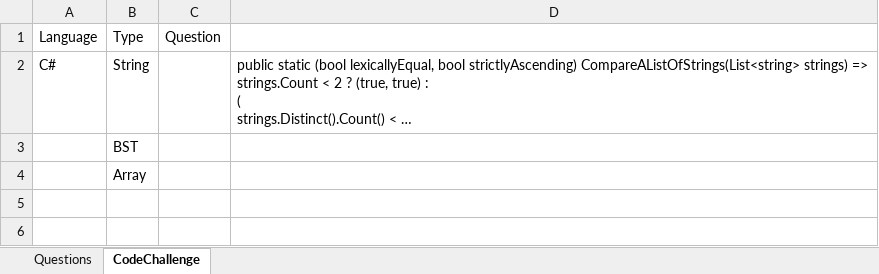
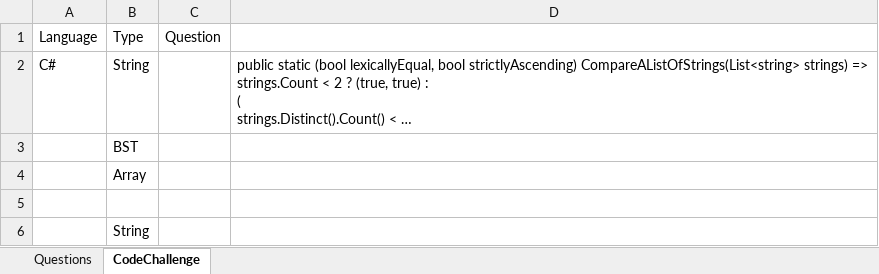
Before and after one commit to kenxwagner/ken_teaches, an Excel workbook: ListOfQuestions&Challenges.xlsx, sheet CodeChallenge, drawn as a sheet; long unchanged cells end in …; values as stored, in another font and other column widths than the file's, no borders; the diff names each change by its address in the sheet, - before the commit and + after, or states it on an @@ line.

```diff
--- a/ListOfQuestions&Challenges.xlsx (sheet CodeChallenge)
+++ b/ListOfQuestions&Challenges.xlsx (sheet CodeChallenge)
+row 5: (empty)
+row 6:  | String
```
Also changed, not shown: 3 other files.
